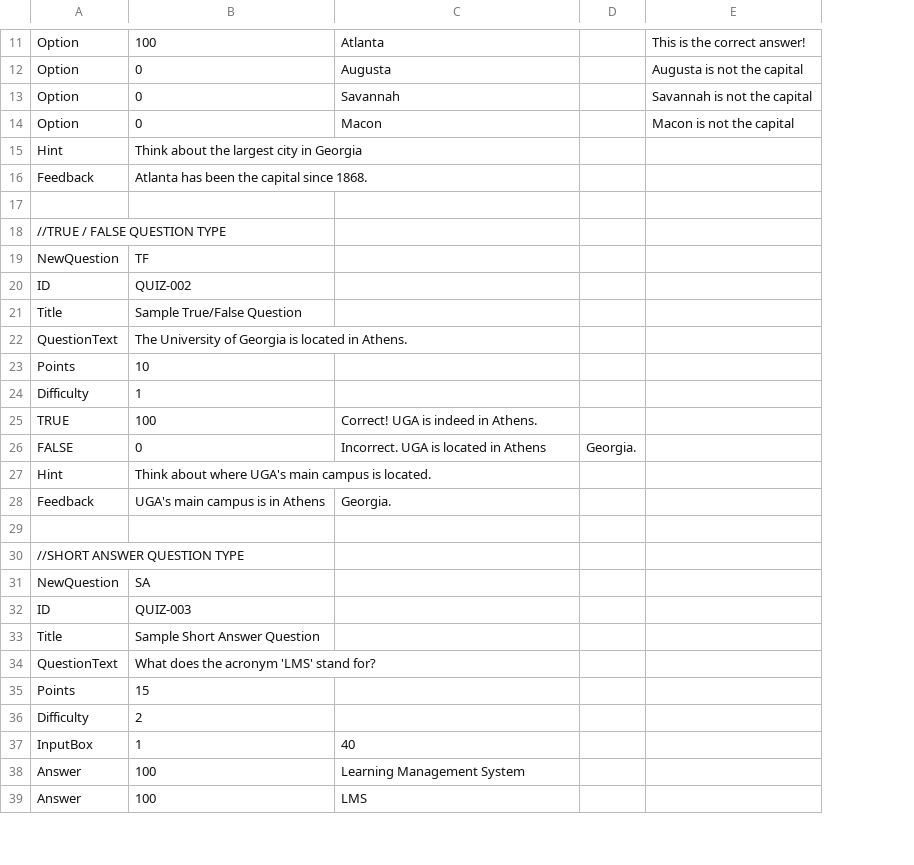
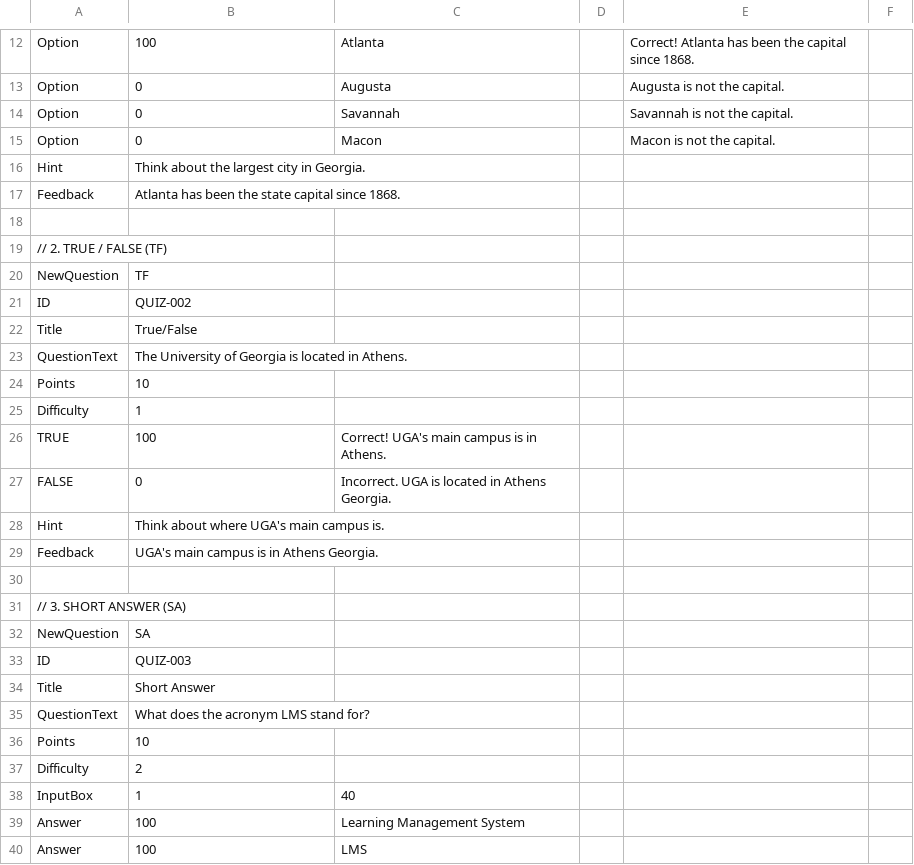
Before and after one commit to uga-ool/uga-lit-components, a CSV file: demo/quiz-sample.csv, drawn as a sheet; only a part is shown, gaps mark what is left out; removed rows and columns are numbered as before the commit, all else as after; the diff covers the shown part only; the diff names each change by its address in the sheet, - before the commit and + after, or states it on an @@ line.

```diff
--- a/demo/quiz-sample.csv
+++ b/demo/quiz-sample.csv
-column D, row 26: Georgia.
-column E, rows 11-14: This is the correct answer! | Augusta is not the capital | Savannah is not the capital | Macon is not the capital
+column D, empty
+column E, rows 12-15: Correct! Atlanta has been the capital since 1868. | Augusta is not the capital. | Savannah is not the capital. | Macon is not the capital.
+column F, empty
-B16: Think about the largest city in Georgia
+B16: Think about the largest city in Georgia.
-B17: Atlanta has been the capital since 1868.
+B17: Atlanta has been the state capital since 1868.
-A19: //TRUE / FALSE QUESTION TYPE
+A19: // 2. TRUE / FALSE (TF)
-B22: Sample True/False Question
+B22: True/False
-C26: Correct! UGA is indeed in Athens.
+C26: Correct! UGA's main campus is in Athens.
-C27: Incorrect. UGA is located in Athens
+C27: Incorrect. UGA is located in Athens Georgia.
-B28: Think about where UGA's main campus is located.
+B28: Think about where UGA's main campus is.
-B29: UGA's main campus is in Athens
+B29: UGA's main campus is in Athens Georgia.
-C29: Georgia.
+C29: (empty)
-A31: //SHORT ANSWER QUESTION TYPE
+A31: // 3. SHORT ANSWER (SA)
-B34: Sample Short Answer Question
+B34: Short Answer
-B35: What does the acronym 'LMS' stand for?
+B35: What does the acronym LMS stand for?
@@ row 35 moved to row 66: Points @@
+row 36: Points | 10
```
Also changed, not shown: 28 added rows and 11 edited cells elsewhere in this file, 9 other files.
